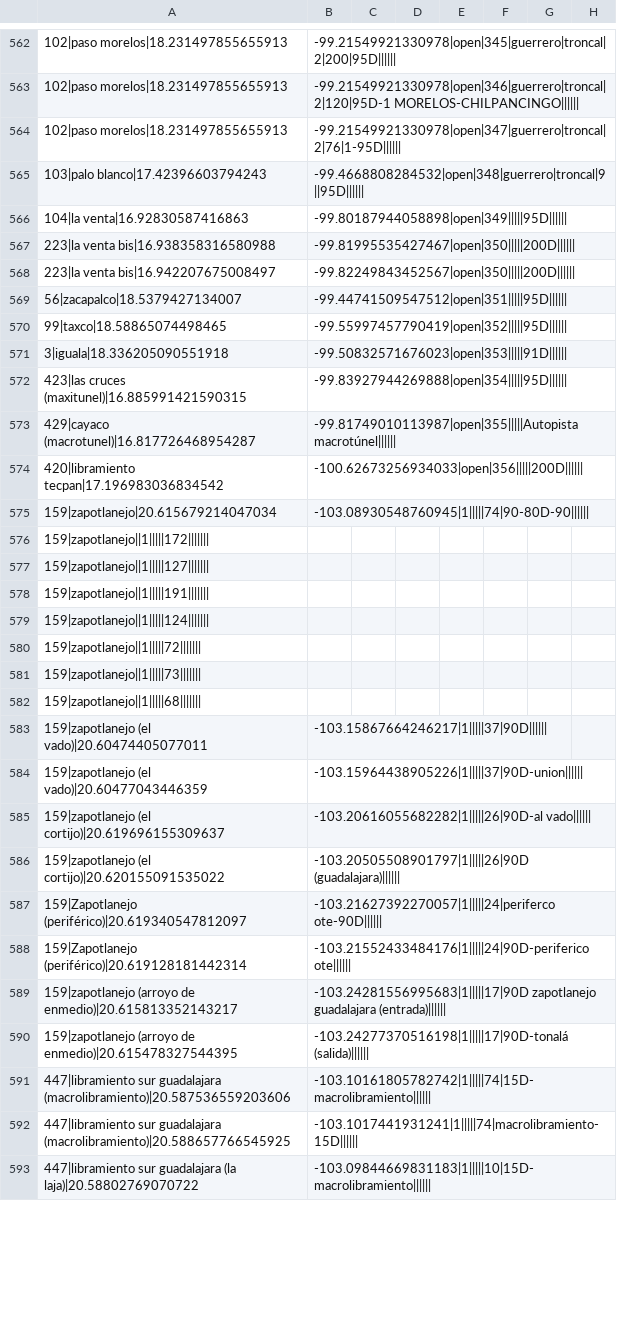
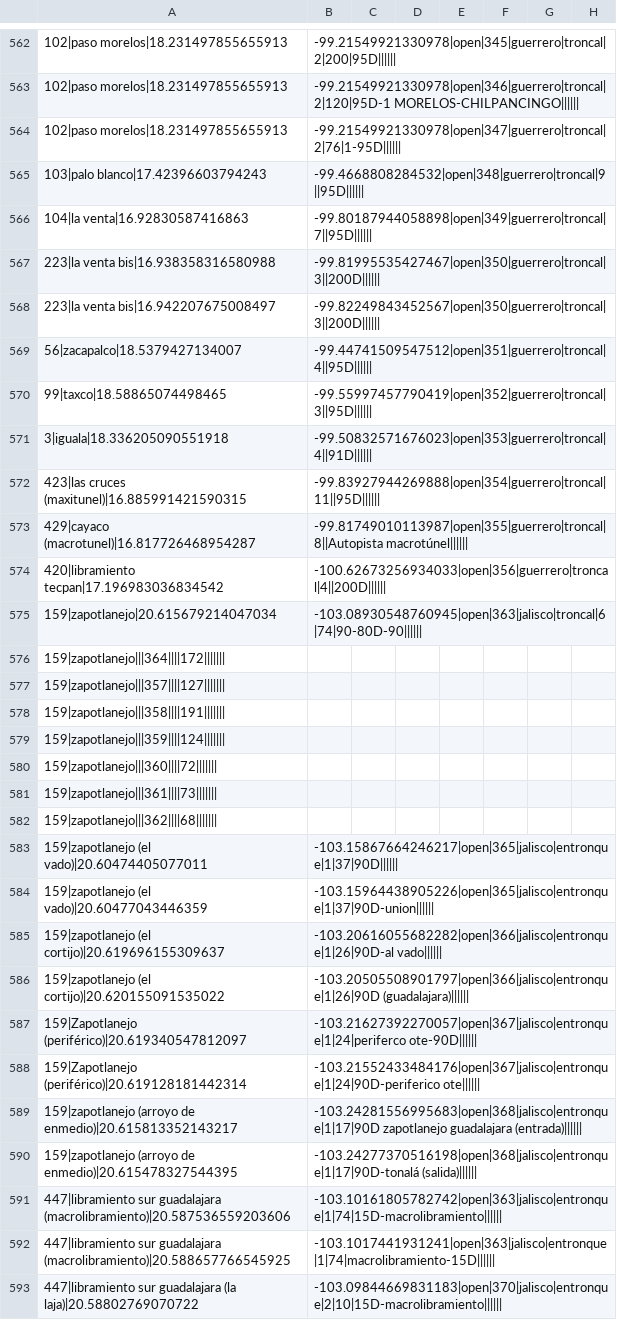
Before and after one commit to elaeon/tollbooth_etc_mx, a CSV file: plazas_de_cobro.csv, drawn as a sheet; only a part is shown, gaps mark what is left out; the diff covers the shown part only; the diff names each change by its address in the sheet, - before the commit and + after, or states it on an @@ line.

Commit message:
update plazas

```diff
--- a/plazas_de_cobro.csv
+++ b/plazas_de_cobro.csv
-B566: -99.80187944058898|open|349|||||95D||||||
+B566: -99.80187944058898|open|349|guerrero|troncal|7||95D||||||
-B567: -99.81995535427467|open|350|||||200D||||||
+B567: -99.81995535427467|open|350|guerrero|troncal|3||200D||||||
-B568: -99.82249843452567|open|350|||||200D||||||
+B568: -99.82249843452567|open|350|guerrero|troncal|3||200D||||||
-B569: -99.44741509547512|open|351|||||95D||||||
+B569: -99.44741509547512|open|351|guerrero|troncal|4||95D||||||
-B570: -99.55997457790419|open|352|||||95D||||||
+B570: -99.55997457790419|open|352|guerrero|troncal|3||95D||||||
-B571: -99.50832571676023|open|353|||||91D||||||
+B571: -99.50832571676023|open|353|guerrero|troncal|4||91D||||||
-B572: -99.83927944269888|open|354|||||95D||||||
+B572: -99.83927944269888|open|354|guerrero|troncal|11||95D||||||
-B573: -99.81749010113987|open|355|||||Autopista macrotúnel||||||
+B573: -99.81749010113987|open|355|guerrero|troncal|8||Autopista macrotúnel||||||
-B574: -100.62673256934033|open|356|||||200D||||||
+B574: -100.62673256934033|open|356|guerrero|troncal|4||200D||||||
-B575: -103.08930548760945|1|||||74|90-80D-90||||||
+B575: -103.08930548760945|open|363|jalisco|troncal|6|74|90-80D-90||||||
-A576: 159|zapotlanejo||1|||||172|||||||
+A576: 159|zapotlanejo|||364||||172|||||||
-A577: 159|zapotlanejo||1|||||127|||||||
+A577: 159|zapotlanejo|||357||||127|||||||
-A578: 159|zapotlanejo||1|||||191|||||||
+A578: 159|zapotlanejo|||358||||191|||||||
-A579: 159|zapotlanejo||1|||||124|||||||
+A579: 159|zapotlanejo|||359||||124|||||||
-A580: 159|zapotlanejo||1|||||72|||||||
+A580: 159|zapotlanejo|||360||||72|||||||
-A581: 159|zapotlanejo||1|||||73|||||||
+A581: 159|zapotlanejo|||361||||73|||||||
-A582: 159|zapotlanejo||1|||||68|||||||
+A582: 159|zapotlanejo|||362||||68|||||||
-B583: -103.15867664246217|1|||||37|90D||||||
+B583: -103.15867664246217|open|365|jalisco|entronque|1|37|90D||||||
-B584: -103.15964438905226|1|||||37|90D-union||||||
+B584: -103.15964438905226|open|365|jalisco|entronque|1|37|90D-union||||||
-B585: -103.20616055682282|1|||||26|90D-al vado||||||
+B585: -103.20616055682282|open|366|jalisco|entronque|1|26|90D-al vado||||||
-B586: -103.20505508901797|1|||||26|90D (guadalajara)||||||
+B586: -103.20505508901797|open|366|jalisco|entronque|1|26|90D (guadalajara)||||||
-B587: -103.21627392270057|1|||||24|periferco ote-90D||||||
+B587: -103.21627392270057|open|367|jalisco|entronque|1|24|periferco ote-90D||||||
-B588: -103.21552433484176|1|||||24|90D-periferico ote||||||
+B588: -103.21552433484176|open|367|jalisco|entronque|1|24|90D-periferico ote||||||
-B589: -103.24281556995683|1|||||17|90D zapotlanejo guadalajara…
+B589: -103.24281556995683|open|368|jalisco|entronque|1|17|90D zapotlanejo guadalajara…
-B590: -103.24277370516198|1|||||17|90D-tonalá (salida)||||||
+B590: -103.24277370516198|open|368|jalisco|entronque|1|17|90D-tonalá (salida)||||||
-B591: -103.10161805782742|1|||||74|15D-macrolibramiento||||||
+B591: -103.10161805782742|open|363|jalisco|entronque|1|74|15D-macrolibramiento||||||
-B592: -103.1017441931241|1|||||74|macrolibramiento-15D||||||
+B592: -103.1017441931241|open|363|jalisco|entronque|1|74|macrolibramiento-15D||||||
-B593: -103.09844669831183|1|||||10|15D-macrolibramiento||||||
+B593: -103.09844669831183|open|370|jalisco|entronque|2|10|15D-macrolibramiento||||||
```
Also changed, not shown: 45 added rows, 2 removed rows and 45 edited cells elsewhere in this file.
